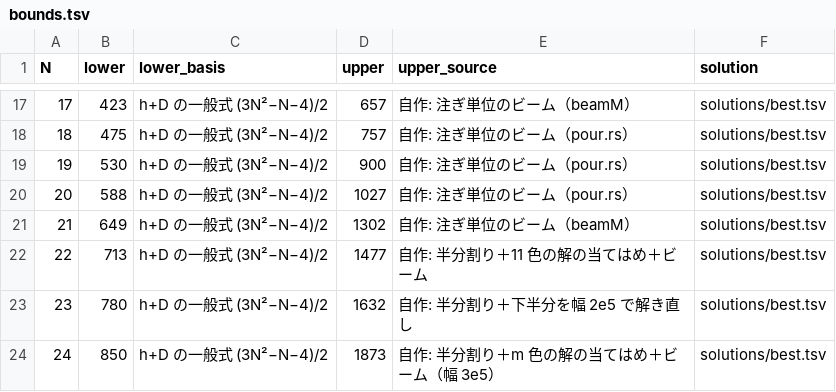
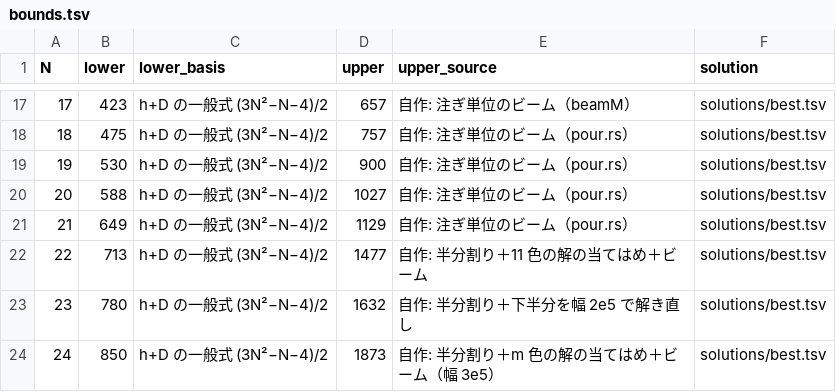
Before and after one commit to wand125/colorsort-transpose, a TSV file: bounds.tsv, drawn as a sheet; only a part is shown, gaps mark what is left out.

```diff
--- a/bounds.tsv
+++ b/bounds.tsv
@@ -20,3 +20,3 @@ N	lower	lower_basis	upper	upper_source	solution
 20	588	h+D の一般式 (3N²−N−4)/2	1027	自作: 注ぎ単位のビーム（pour.rs）	solutions/best.tsv
-21	649	h+D の一般式 (3N²−N−4)/2	1302	自作: 注ぎ単位のビーム（beamM）	solutions/best.tsv
+21	649	h+D の一般式 (3N²−N−4)/2	1129	自作: 注ぎ単位のビーム（pour.rs）	solutions/best.tsv
 22	713	h+D の一般式 (3N²−N−4)/2	1477	自作: 半分割り＋11 色の解の当てはめ＋ビーム	solutions/best.tsv
```
Also changed, not shown: solutions/best.tsv, 8 other files.
